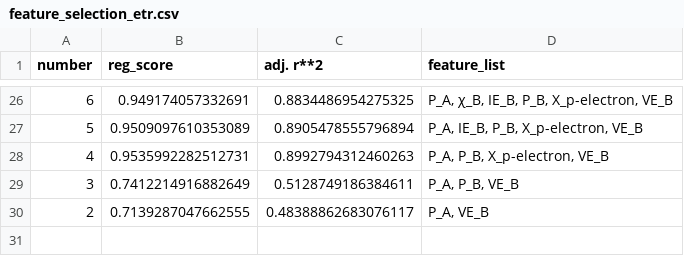
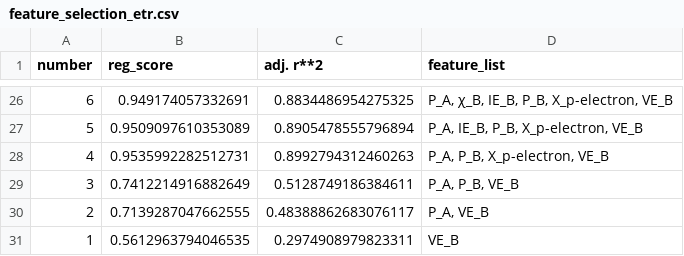
Before and after one commit to jingshenSN2/HOIP-bandgap-prediction, a CSV file: model/feature_selection_etr.csv, drawn as a sheet; only a part is shown, gaps mark what is left out; the diff names each change by its address in the sheet, - before the commit and + after, or states it on an @@ line.

Commit message:
Multiple choices of model for feature selection.

```diff
--- a/model/feature_selection_etr.csv
+++ b/model/feature_selection_etr.csv
+row 31: 1 | 0.5612963794046535 | 0.2974908979823311 | VE_B
```
Also changed, not shown: model/feature_selection_abr.csv, model/feature_selection_gbr.csv, 9 other files.
